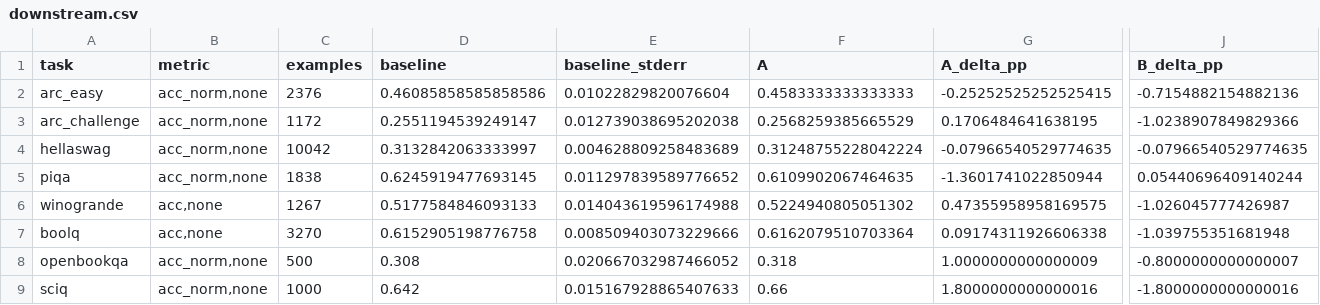
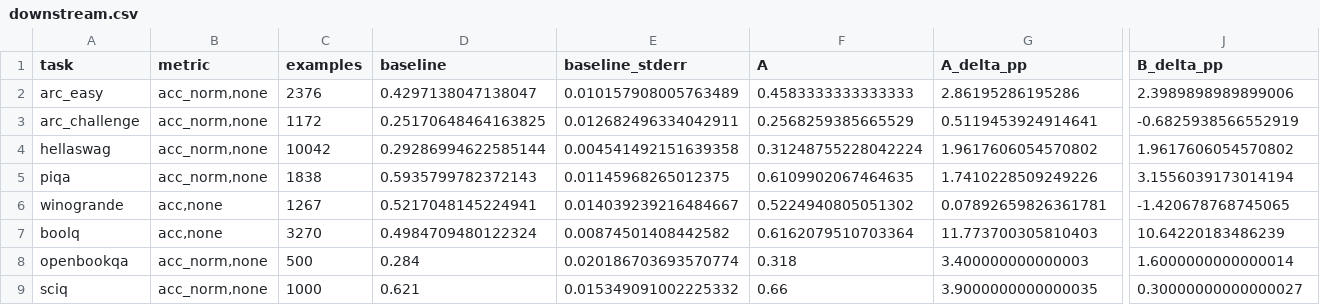
Before and after one commit to chestercc1997/yoco, a CSV file: evaluation/ab_baseline_20261104/downstream.csv, drawn as a sheet; only a part is shown, gaps mark what is left out; the diff names each change by its address in the sheet, - before the commit and + after, or states it on an @@ line.

```diff
--- a/evaluation/ab_baseline_20261104/downstream.csv
+++ b/evaluation/ab_baseline_20261104/downstream.csv
-D2 (baseline): 0.46085858585858586
+D2 (baseline): 0.4297138047138047
-E2 (baseline_stderr): 0.01022829820076604
+E2 (baseline_stderr): 0.010157908005763489
-G2 (A_delta_pp): -0.25252525252525415
+G2 (A_delta_pp): 2.86195286195286
-J2 (B_delta_pp): -0.7154882154882136
+J2 (B_delta_pp): 2.3989898989899006
-D3 (baseline): 0.2551194539249147
+D3 (baseline): 0.25170648464163825
-E3 (baseline_stderr): 0.012739038695202038
+E3 (baseline_stderr): 0.012682496334042911
-G3 (A_delta_pp): 0.1706484641638195
+G3 (A_delta_pp): 0.5119453924914641
-J3 (B_delta_pp): -1.0238907849829366
+J3 (B_delta_pp): -0.6825938566552919
-D4 (baseline): 0.3132842063333997
+D4 (baseline): 0.29286994622585144
-E4 (baseline_stderr): 0.004628809258483689
+E4 (baseline_stderr): 0.004541492151639358
-G4 (A_delta_pp): -0.07966540529774635
+G4 (A_delta_pp): 1.9617606054570802
-J4 (B_delta_pp): -0.07966540529774635
+J4 (B_delta_pp): 1.9617606054570802
-D5 (baseline): 0.6245919477693145
+D5 (baseline): 0.5935799782372143
-E5 (baseline_stderr): 0.011297839589776652
+E5 (baseline_stderr): 0.01145968265012375
-G5 (A_delta_pp): -1.3601741022850944
+G5 (A_delta_pp): 1.7410228509249226
-J5 (B_delta_pp): 0.05440696409140244
+J5 (B_delta_pp): 3.1556039173014194
-D6 (baseline): 0.5177584846093133
+D6 (baseline): 0.5217048145224941
-E6 (baseline_stderr): 0.014043619596174988
+E6 (baseline_stderr): 0.014039239216484667
-G6 (A_delta_pp): 0.47355958958169575
+G6 (A_delta_pp): 0.07892659826361781
-J6 (B_delta_pp): -1.026045777426987
+J6 (B_delta_pp): -1.420678768745065
-D7 (baseline): 0.6152905198776758
+D7 (baseline): 0.4984709480122324
-E7 (baseline_stderr): 0.008509403073229666
+E7 (baseline_stderr): 0.00874501408442582
-G7 (A_delta_pp): 0.09174311926606338
+G7 (A_delta_pp): 11.773700305810403
-J7 (B_delta_pp): -1.039755351681948
+J7 (B_delta_pp): 10.64220183486239
-D8 (baseline): 0.308
+D8 (baseline): 0.284
-E8 (baseline_stderr): 0.020667032987466052
+E8 (baseline_stderr): 0.020186703693570774
-G8 (A_delta_pp): 1.0000000000000009
+G8 (A_delta_pp): 3.400000000000003
-J8 (B_delta_pp): -0.8000000000000007
+J8 (B_delta_pp): 1.6000000000000014
-D9 (baseline): 0.642
+D9 (baseline): 0.621
-E9 (baseline_stderr): 0.015167928865407633
+E9 (baseline_stderr): 0.015349091002225332
-G9 (A_delta_pp): 1.8000000000000016
+G9 (A_delta_pp): 3.9000000000000035
-J9 (B_delta_pp): -1.8000000000000016
+J9 (B_delta_pp): 0.30000000000000027
```
Also changed, not shown: evaluation/ab_baseline_20261104/figures/compute_at_loss.csv, evaluation/ab_baseline_20261104/loss_thresholds.csv, 52 other files.
